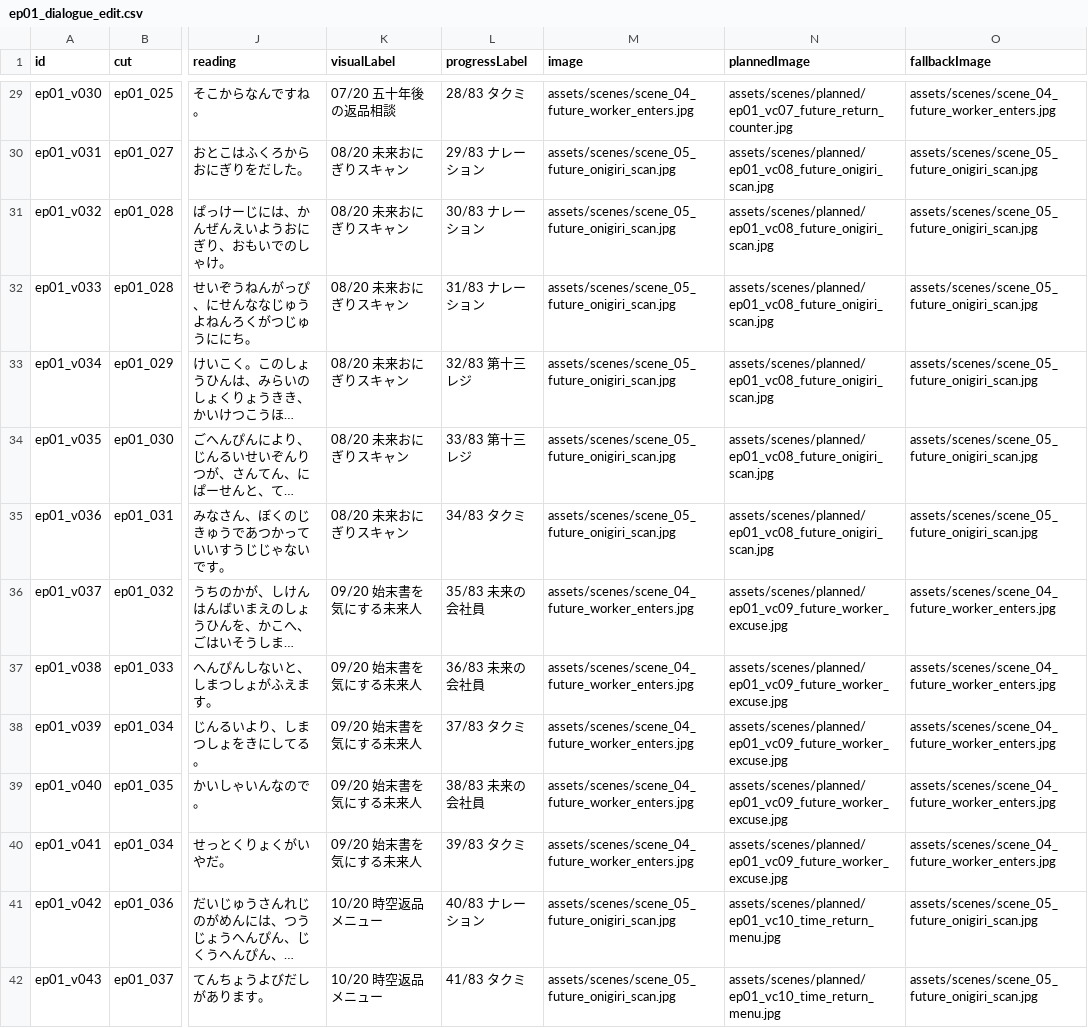
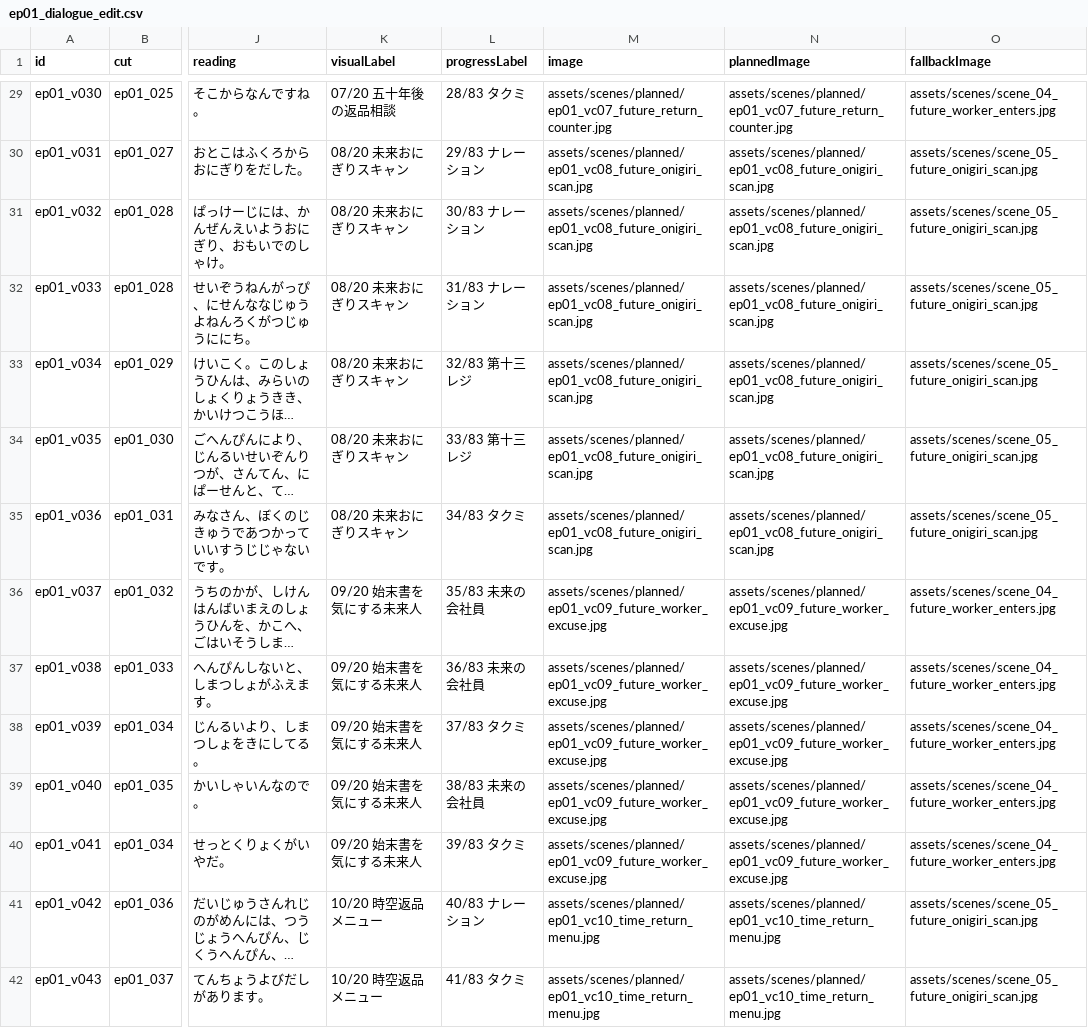
Before and after one commit to Azy0918/project_mana, a CSV file: 13th-register-kamishibai/assets/ep01_dialogue_edit.csv, drawn as a sheet; only a part is shown, gaps mark what is left out; long unchanged cells end in …; the diff covers the shown part only; the diff names each change by its address in the sheet, - before the commit and + after, or states it on an @@ line.

```diff
--- a/13th-register-kamishibai/assets/ep01_dialogue_edit.csv
+++ b/13th-register-kamishibai/assets/ep01_dialogue_edit.csv
-M29 (image): assets/scenes/scene_04_future_worker_enters.jpg
+M29 (image): assets/scenes/planned/ep01_vc07_future_return_counter.jpg
-M30:M35 (image): assets/scenes/scene_05_future_onigiri_scan.jpg
+M30:M35 (image): assets/scenes/planned/ep01_vc08_future_onigiri_scan.jpg
-M36:M40 (image): assets/scenes/scene_04_future_worker_enters.jpg
+M36:M40 (image): assets/scenes/planned/ep01_vc09_future_worker_excuse.jpg
-M41:M42 (image): assets/scenes/scene_05_future_onigiri_scan.jpg
+M41:M42 (image): assets/scenes/planned/ep01_vc10_time_return_menu.jpg
```
Also changed, not shown: 78 edited cells elsewhere in this file, 13th-register-kamishibai/assets/ep01_visual_cut_plan.csv, 23 other files.
